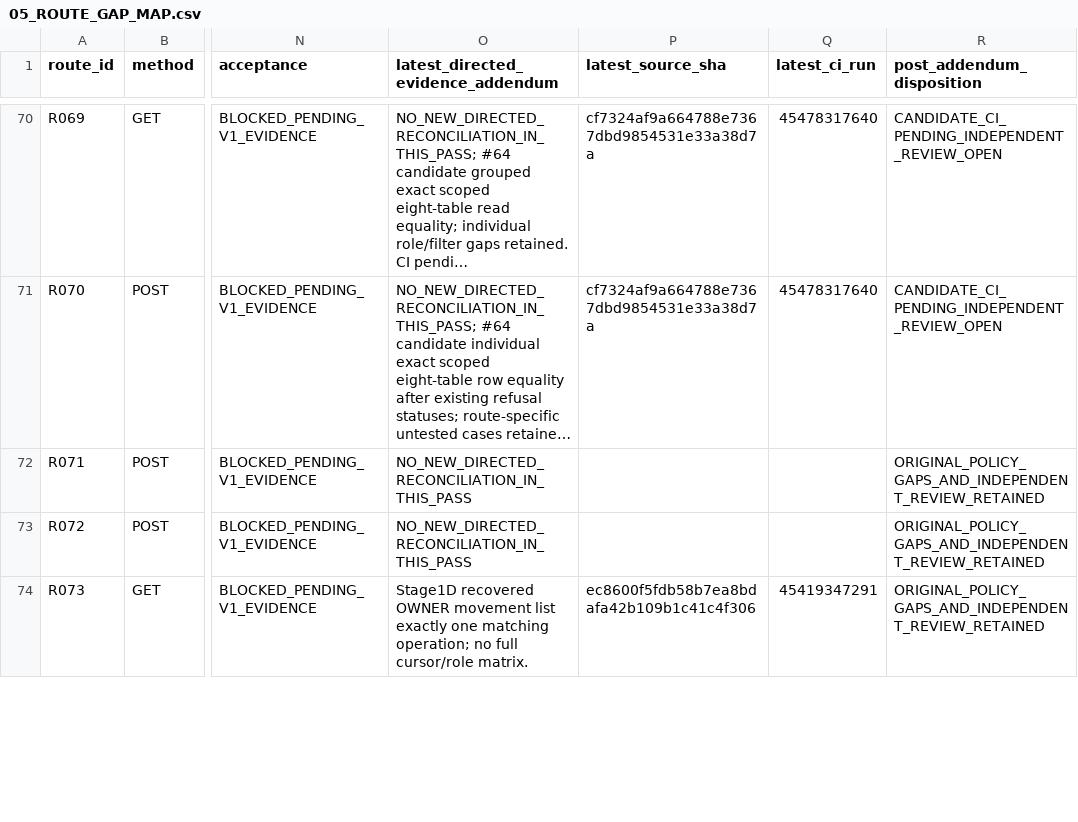
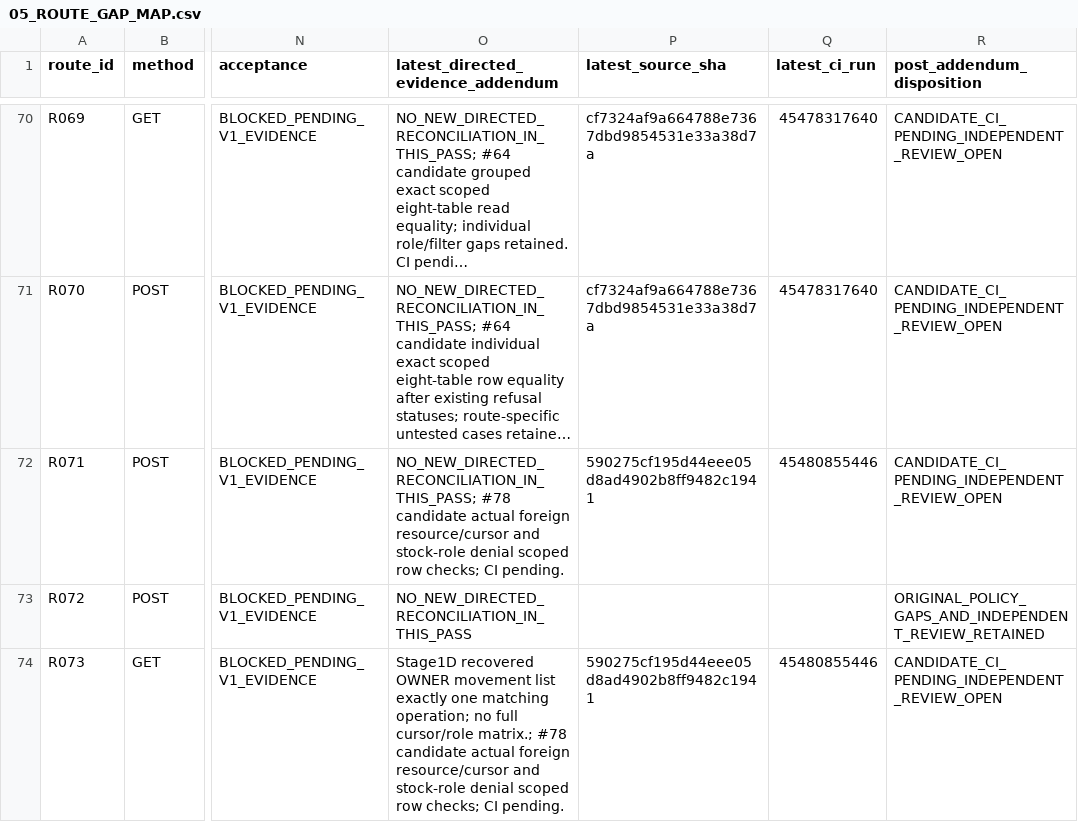
Before and after one commit to newonathe/OrgResource, a CSV file: docs/handoffs/claude-local-execution-2026-11-24/05_ROUTE_GAP_MAP.csv, drawn as a sheet; only a part is shown, gaps mark what is left out; long unchanged cells end in …; the diff covers the shown part only; the diff names each change by its address in the sheet, - before the commit and + after, or states it on an @@ line.

Commit message:
docs: reconcile actual password legacy receipts and stock role candidate

```diff
--- a/docs/handoffs/claude-local-execution-2026-11-24/05_ROUTE_GAP_MAP.csv
+++ b/docs/handoffs/claude-local-execution-2026-11-24/05_ROUTE_GAP_MAP.csv
-O72: NO_NEW_DIRECTED_RECONCILIATION_IN_THIS_PASS
+O72: NO_NEW_DIRECTED_RECONCILIATION_IN_THIS_PASS; #78 candidate actual foreign resource/cursor and stock-role denial scoped row checks; CI pending.
-P72 (latest_source_sha): (empty)
+P72 (latest_source_sha): 590275cf195d44eee05d8ad4902b8ff9482c1941
-Q72 (latest_ci_run): (empty)
+Q72 (latest_ci_run): 45480855446
-R72 (post_addendum_disposition): ORIGINAL_POLICY_GAPS_AND_INDEPENDENT_REVIEW_RETAINED
+R72 (post_addendum_disposition): CANDIDATE_CI_PENDING_INDEPENDENT_REVIEW_OPEN
-O74: …full cursor/role matrix.
+O74: …full cursor/role matrix.; #78 candidate actual foreign resource/cursor and stock-role denial scoped row checks; CI pending.
-P74 (latest_source_sha): ec8600f5fdb58b7ea8bdafa42b109b1c41c4f306
+P74 (latest_source_sha): 590275cf195d44eee05d8ad4902b8ff9482c1941
-Q74 (latest_ci_run): 45419347291
+Q74 (latest_ci_run): 45480855446
-R74 (post_addendum_disposition): ORIGINAL_POLICY_GAPS_AND_INDEPENDENT_REVIEW_RETAINED
+R74 (post_addendum_disposition): CANDIDATE_CI_PENDING_INDEPENDENT_REVIEW_OPEN
```
Also changed, not shown: 60 edited cells elsewhere in this file, docs/project-continuity/09_INCREMENTAL_SOURCE_INDEX.csv, 11 other files.
